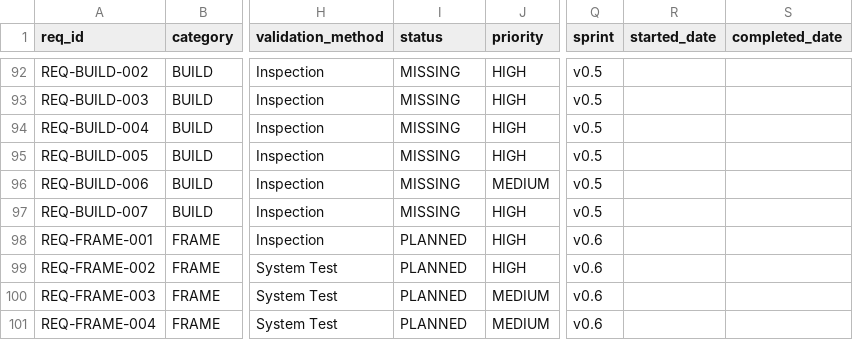
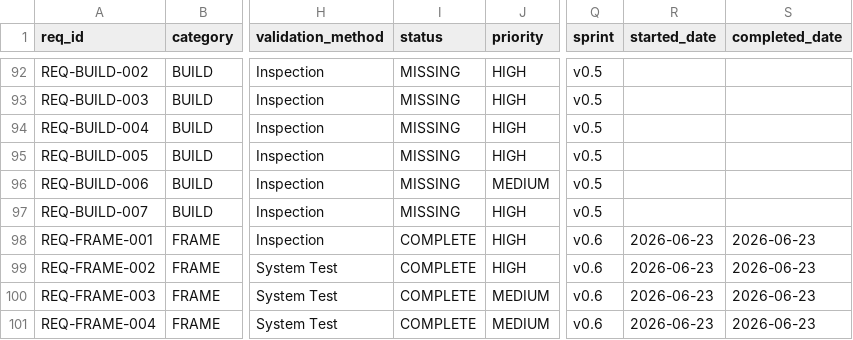
Before and after one commit to rtmx-ai/aegis-cli, a CSV file: .rtmx/database.csv, drawn as a sheet; only a part is shown, gaps mark what is left out; the diff names each change by its address in the sheet, - before the commit and + after, or states it on an @@ line.

```diff
--- a/.rtmx/database.csv
+++ b/.rtmx/database.csv
-I98:I101 (status): PLANNED
+I98:I101 (status): COMPLETE
-R98:R101 (started_date): (empty)
+R98:R101 (started_date): 2026-06-23
-S98:S101 (completed_date): (empty)
+S98:S101 (completed_date): 2026-06-23
```
Also changed, not shown: 9 other files.
